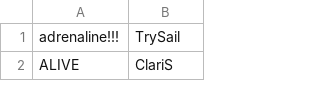
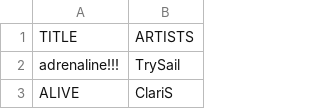
Before and after one commit to FebryanShino/ProjectViolet, a CSV file: Lyrics/song_titles.csv, drawn as a sheet; only a part is shown; the diff names each change by its address in the sheet, - before the commit and + after, or states it on an @@ line.

```diff
--- a/Lyrics/song_titles.csv
+++ b/Lyrics/song_titles.csv
+row 1: TITLE | ARTISTS
```
Also changed, not shown: 2 other files.
